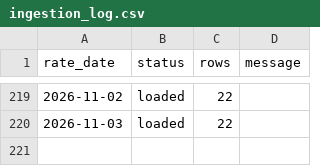
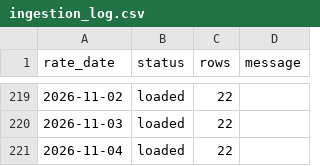
Before and after one commit to lidianarhoro88/tcmb-fx-rates-pipeline, a CSV file: data/ingestion_log.csv, drawn as a sheet; only a part is shown, gaps mark what is left out; the diff names each change by its address in the sheet, - before the commit and + after, or states it on an @@ line.

```diff
--- a/data/ingestion_log.csv
+++ b/data/ingestion_log.csv
+row 221: 2026-11-04 | loaded | 22
```
Also changed, not shown: data/fx_rates.csv, 1 other file.
